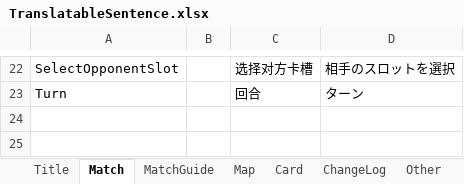
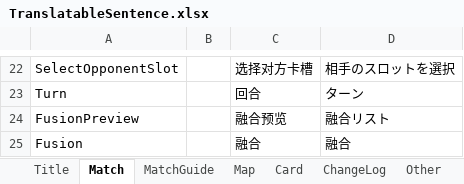
Before and after one commit to bluelaserpointer/AlchemistGame, an Excel workbook: ChemicalSummon/Assets/StreamingAssets/TranslatableSentence.xlsx, sheet Match, drawn as a sheet; only a part is shown, gaps mark what is left out; values as stored, in another font and other column widths than the file's, no borders; the diff names each change by its address in the sheet, - before the commit and + after, or states it on an @@ line.

```diff
--- a/ChemicalSummon/Assets/StreamingAssets/TranslatableSentence.xlsx (sheet Match)
+++ b/ChemicalSummon/Assets/StreamingAssets/TranslatableSentence.xlsx (sheet Match)
+row 24: FusionPreview |  | 融合预览 | 融合リスト
+row 25: Fusion |  | 融合 | 融合
```
Also changed, not shown: 16 other files.
